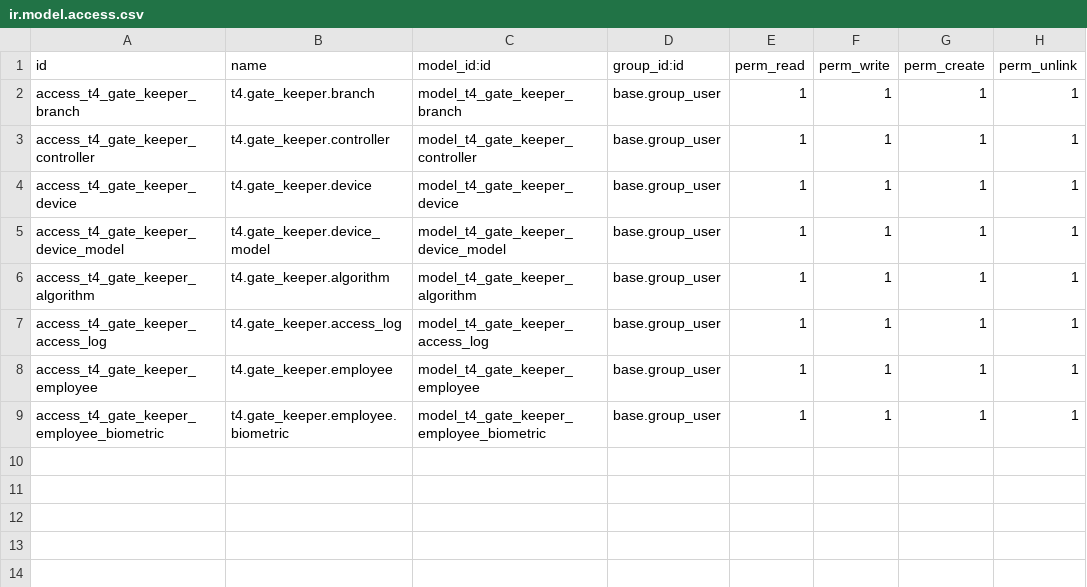
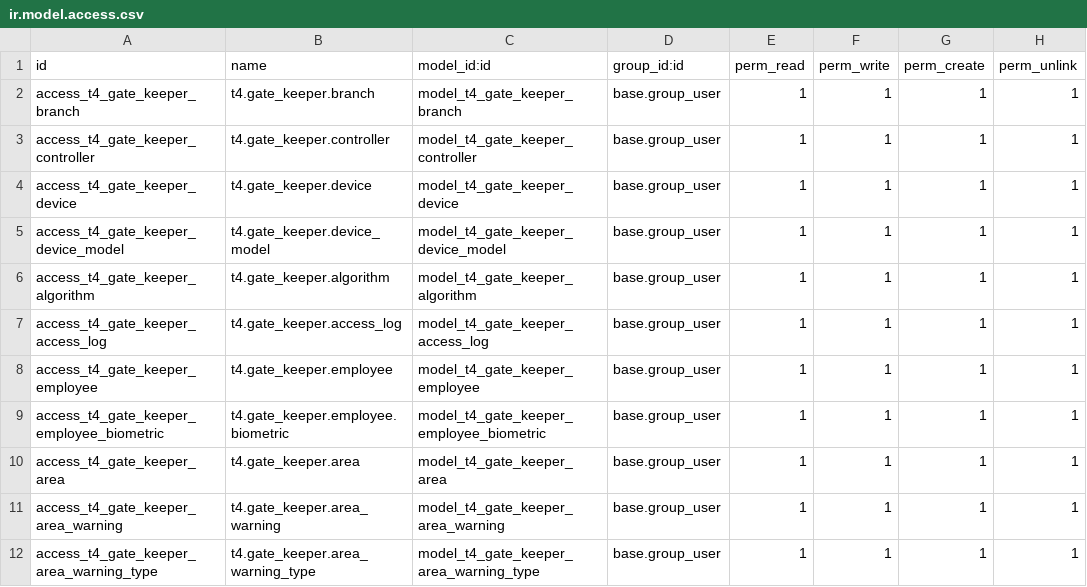
Before and after one commit to t4phuong/t4_gate_keeper, a CSV file: security/ir.model.access.csv, drawn as a sheet; the diff names each change by its address in the sheet, - before the commit and + after, or states it on an @@ line.

Commit message:
add feature area

```diff
--- a/security/ir.model.access.csv
+++ b/security/ir.model.access.csv
+row 10: access_t4_gate_keeper_area | t4.gate_keeper.area | model_t4_gate_keeper_area | base.group_user | 1 | 1 | 1 | 1
+row 11: access_t4_gate_keeper_area_warning | t4.gate_keeper.area_warning | model_t4_gate_keeper_area_warning | base.group_user | 1 | 1 | 1 | 1
+row 12: access_t4_gate_keeper_area_warning_type | t4.gate_keeper.area_warning_type | model_t4_gate_keeper_area_warning_type | base.group_user | 1 | 1 | 1 | 1
```
Also changed, not shown: 18 other files.
